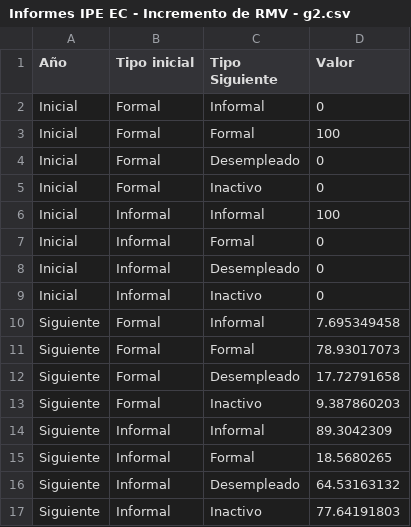
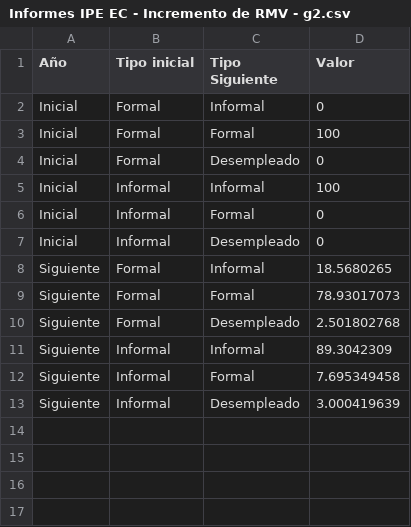
Before and after one commit to vfuentesc/Informes-IPE, a CSV file: 2024-01-21 Incremento de RMV/Informes IPE EC - Incremento de RMV - g2.csv, drawn as a sheet.

Commit message:
Update Informes IPE EC - Incremento de RMV - g2.csv

```diff
--- a/2024-01-21 Incremento de RMV/Informes IPE EC - Incremento de RMV - g2.csv
+++ b/2024-01-21 Incremento de RMV/Informes IPE EC - Incremento de RMV - g2.csv
@@ -4,3 +4,2 @@ Inicial,Formal,Formal,100
 Inicial,Formal,Desempleado,0
-Inicial,Formal,Inactivo,0
 Inicial,Informal,Informal,100
@@ -8,10 +7,7 @@ Inicial,Informal,Formal,0
 Inicial,Informal,Desempleado,0
-Inicial,Informal,Inactivo,0
-Siguiente,Formal,Informal,7.695349458
+Siguiente,Formal,Informal,18.5680265
 Siguiente,Formal,Formal,78.93017073
-Siguiente,Formal,Desempleado,17.72791658
-Siguiente,Formal,Inactivo,9.387860203
+Siguiente,Formal,Desempleado,2.501802768
 Siguiente,Informal,Informal,89.3042309
-Siguiente,Informal,Formal,18.5680265
-Siguiente,Informal,Desempleado,64.53163132
-Siguiente,Informal,Inactivo,77.64191803
+Siguiente,Informal,Formal,7.695349458
+Siguiente,Informal,Desempleado,3.000419639
```
